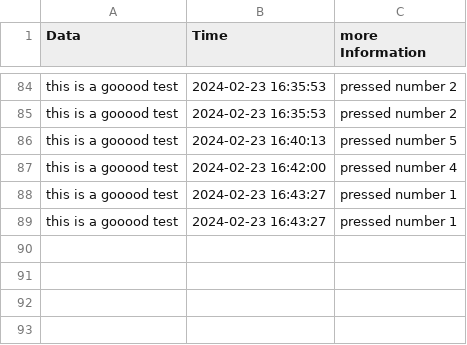
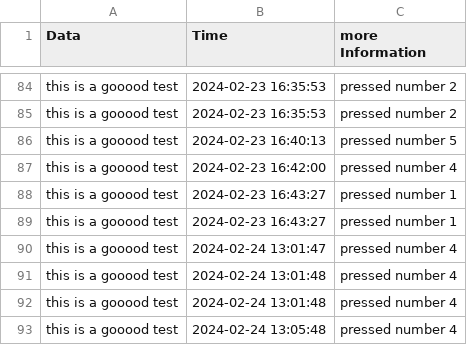
Before and after one commit to LuisCMoreira/DTech-iotHMI, a CSV file: logs/logFile.csv, drawn as a sheet; only a part is shown, gaps mark what is left out; the diff names each change by its address in the sheet, - before the commit and + after, or states it on an @@ line.

```diff
--- a/logs/logFile.csv
+++ b/logs/logFile.csv
+row 90: this is a gooood test | 2024-02-24 13:01:47 | pressed number 4
+row 91: this is a gooood test | 2024-02-24 13:01:48 | pressed number 4
+row 92: this is a gooood test | 2024-02-24 13:01:48 | pressed number 4
+row 93: this is a gooood test | 2024-02-24 13:05:48 | pressed number 4
```
Also changed, not shown: 3 other files.
